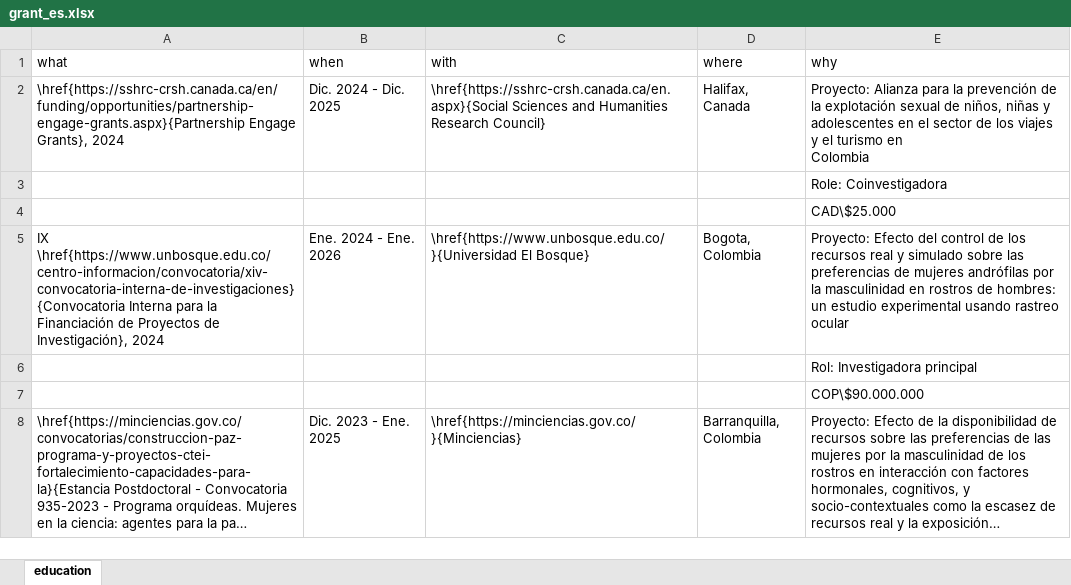
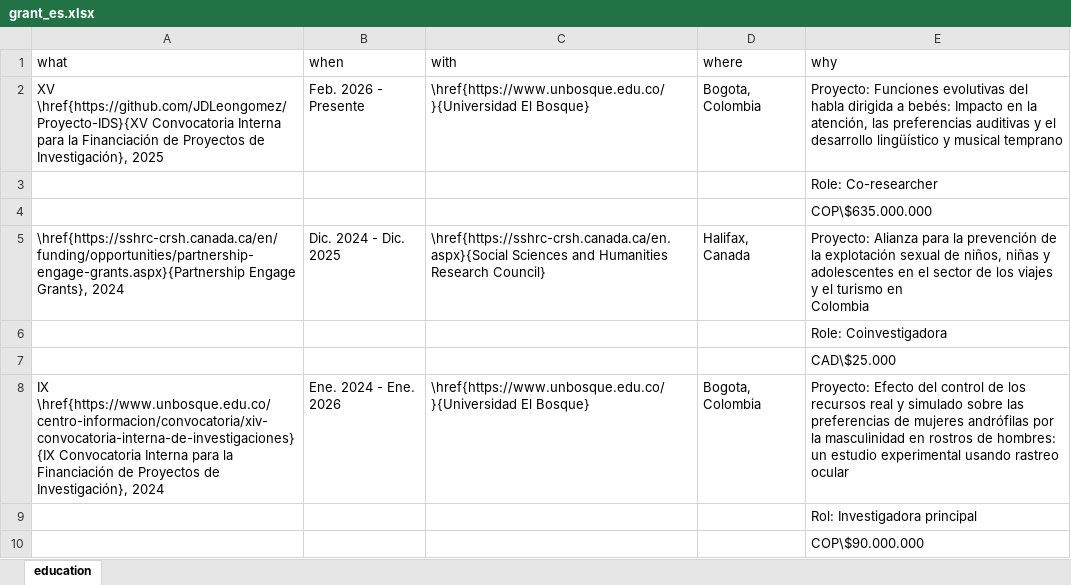
Before and after one commit to JDLeongomez/Mile_CV, an Excel workbook: data/grant_es.xlsx, sheet education, drawn as a sheet; only a part is shown; the shorter side is filled out with more unchanged rows; long unchanged cells end in …; values as stored, in another font and other column widths than the file's, no borders; addresses are those after the commit; the diff names each change by its address in the sheet, - before the commit and + after, or states it on an @@ line.

```diff
--- a/data/grant_es.xlsx (sheet education)
+++ b/data/grant_es.xlsx (sheet education)
+row 2: XV \href{https://github.com/JDLeongomez/Proyecto-IDS}{XV Convocatoria Interna para la Financiación de Proyectos de Investigación}, 2025 | Feb. 2026 - Presente | \href{https://www.unbosque.edu.co/}{Universidad El Bosque} | Bogota, Colombia | Proyecto: Funciones evolutivas del habla dirigida a bebés: Impacto en la atención, las preferencias auditivas y el desarrollo lingüístico y musical temprano
+row 3:  |  |  |  | Role: Co-researcher
+row 4:  |  |  |  | COP\$635.000.000
-A8 (what): IX \href{https://www.unbosque.edu.co/centro-informacion/convocatoria/xiv-convocatoria-interna-de-investigaciones}{Convocatoria Interna para…
+A8 (what): IX \href{https://www.unbosque.edu.co/centro-informacion/convocatoria/xiv-convocatoria-interna-de-investigaciones}{IX Convocatoria Interna para…
```
Also changed, not shown: data/edu_comp_en.xlsx, data/edu_comp_es.xlsx, 28 other files.
